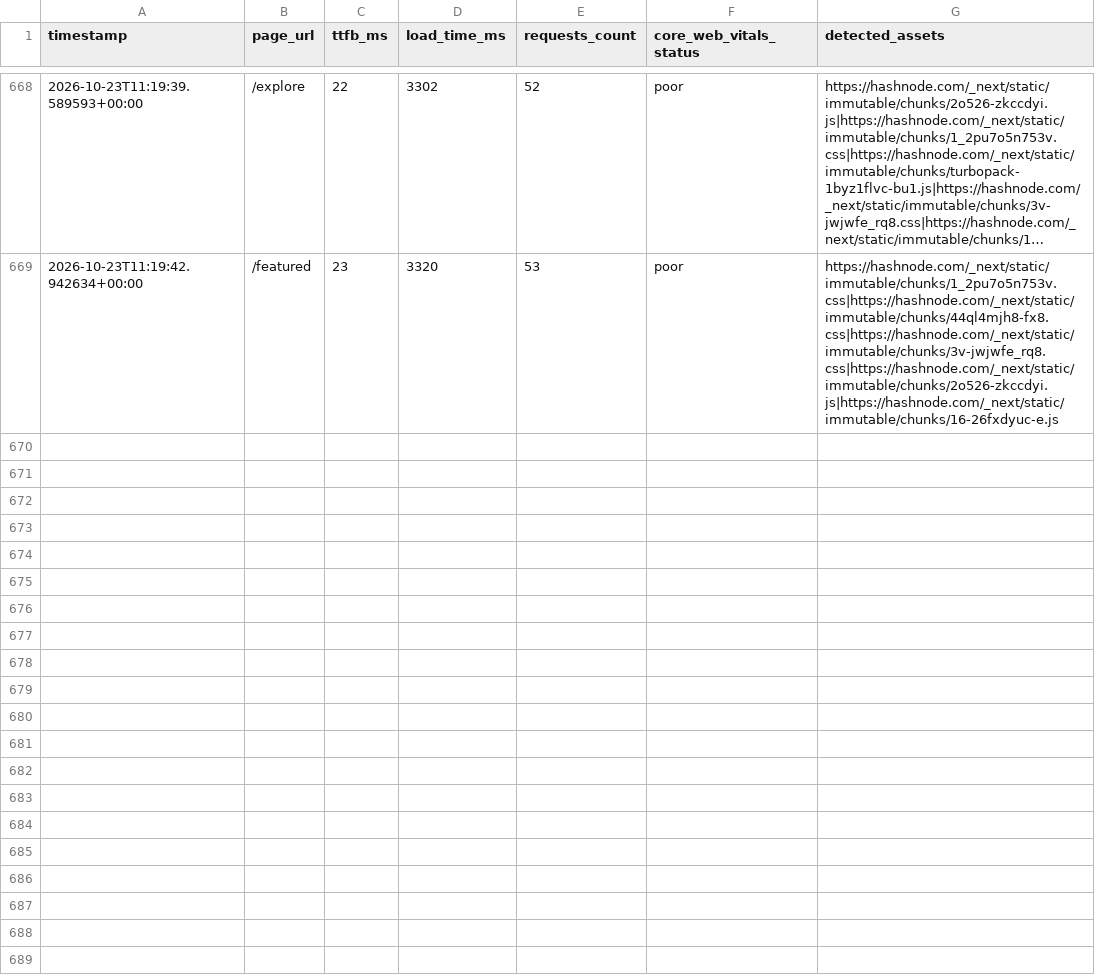
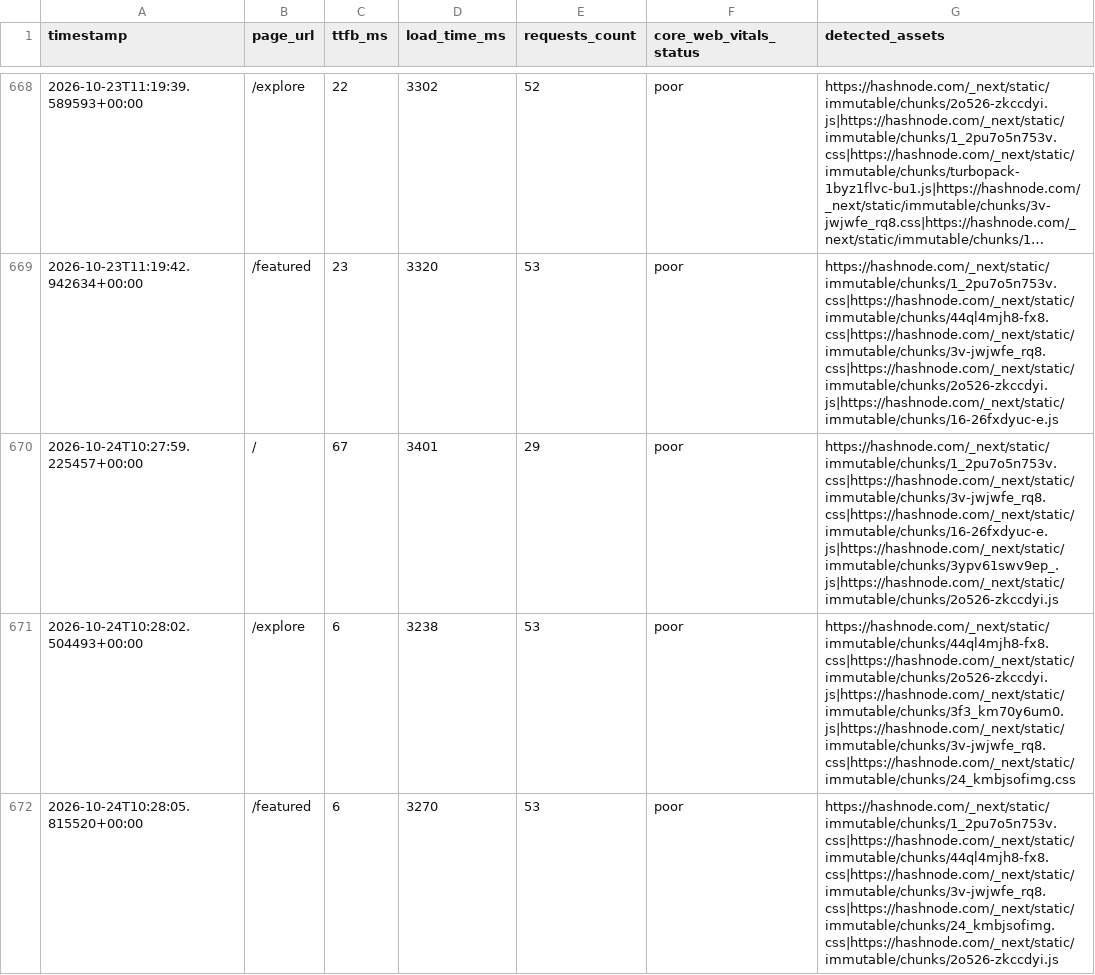
Before and after one commit to Niswan028/ai_ops_workflow_governor, a CSV file: data/performance_logs_history.csv, drawn as a sheet; only a part is shown, gaps mark what is left out; long unchanged cells end in ….

```diff
--- a/data/performance_logs_history.csv
+++ b/data/performance_logs_history.csv
@@ -669 +669,4 @@ timestamp,page_url,ttfb_ms,load_time_ms,requests_count,core_web_vitals_status,de
 2026-10-23T11:19:42.942634+00:00,/featured,23,3320,53,poor,https://hashnode.com/_next/static/immutable/chunks/1_2pu7o5n753v.css|https://hashnode.com/_next/static/immutable/chunks/44ql4mjh8-fx8.css|https://hashnode.com/_next/static/immutable/chunks/3v-jwjwfe_rq8.css|https://hashnode.com/_next/static/immutable/chunks/2o526-zkccdyi.js|https://hashnode.com/_next/static/immutable/chunks/16-26fxdyuc-e.js
+2026-10-24T10:27:59.225457+00:00,/,67,3401,29,poor,https://hashnode.com/_next/static/immutable/chunks/1_2pu7o5n753v.css|https://hashnode.com/_next/static/immutable/chunks/3v-jwjwfe_rq8.css|https://hashnode.com/_next/static/immutable/chunks/16-26fxdyuc-e.js|https://hashnode.com/_next/static/immutable/chunks/3ypv61swv9ep_.js|https://hashnode.com/_next/static/immutable/chunks/2o526-zkccdyi.js
+2026-10-24T10:28:02.504493+00:00,/explore,6,3238,53,poor,https://hashnode.com/_next/static/immutable/chunks/44ql4mjh8-fx8.css|https://hashnode.com/_next/static/immutable/chunks/2o526-zkccdyi.js|https://hashnode.com/_next/static/immutable/chunks/3f3_km70y6um0.js|https://hashnode.com/_next/static/immutable/chunks/3v-jwjwfe_rq8.css|https://hashnode.com/_next/static/immutable/chunks/24_kmbjsofimg.css
+2026-10-24T10:28:05.815520+00:00,/featured,6,3270,53,poor,https://hashnode.com/_next/static/immutable/chunks/1_2pu7o5n753v.css|https://hashnode.com/_next/static/immutable/chunks/44ql4mjh8-fx8.css|https://hashnode.com/_next/static/immutable/chunks/3v-jwjwfe_rq8.css|https://hashnode.com/_next/static/immutable/chunks/24_kmbjsofimg.css|https://hashnode.com/_next/static/immutable/chunks/2o526-zkccdyi.js
```
Also changed, not shown: data/performance_logs.csv, 3 other files.
